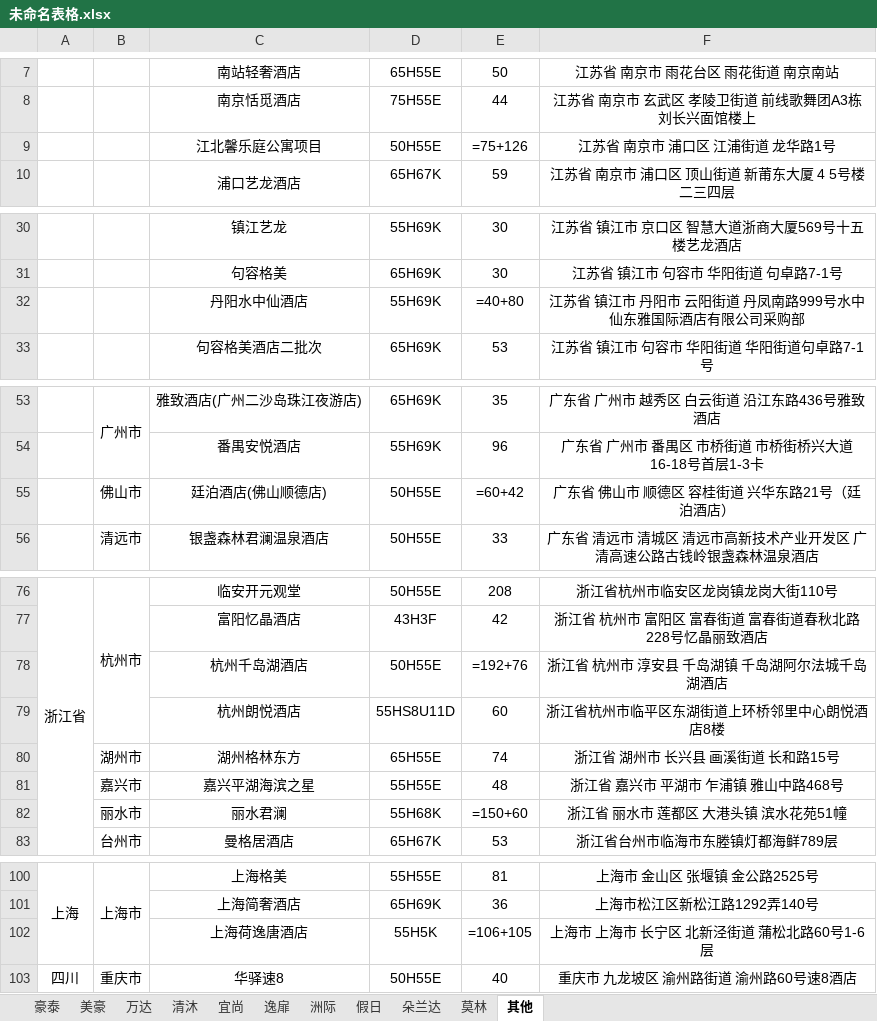
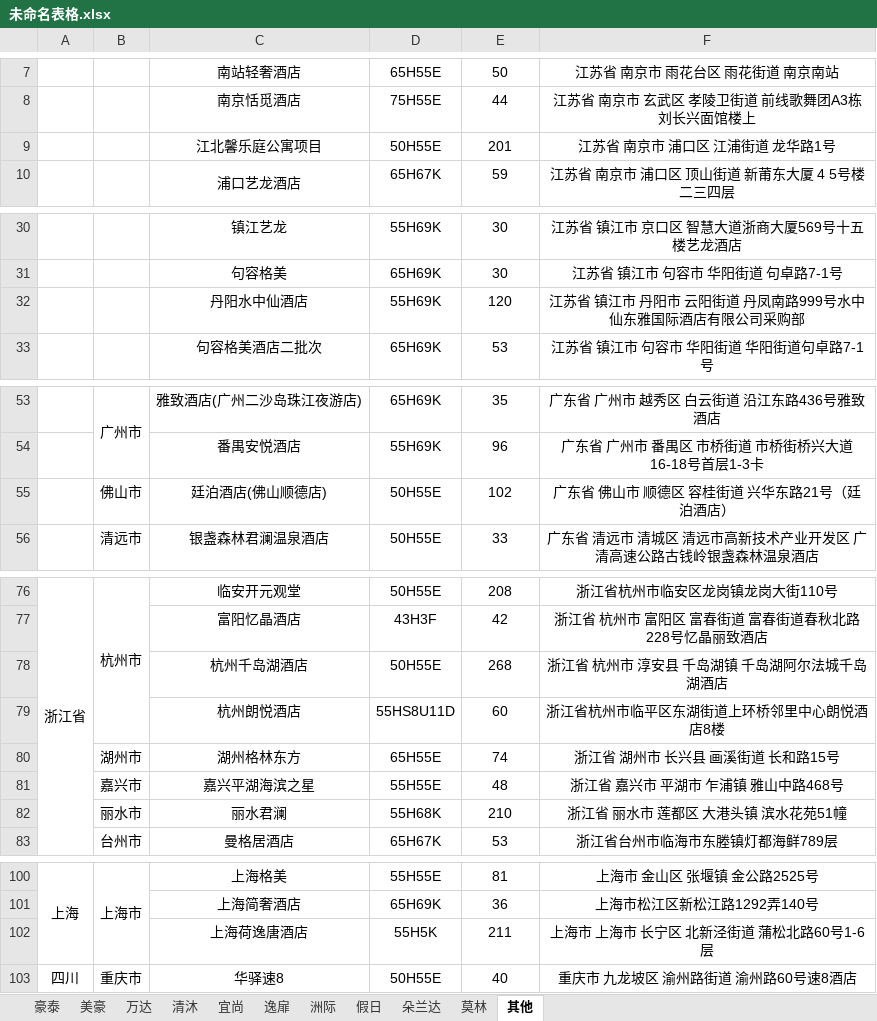
Before and after one commit to cqhcqhcqh/65H69KDisplay, an Excel workbook: data/未命名表格.xlsx, sheet 其他, drawn as a sheet; only a part is shown, gaps mark what is left out; values as stored, in another font and other column widths than the file's, no borders; formulas without a stored value are shown as written; the diff names each change by its address in the sheet, - before the commit and + after, or states it on an @@ line.

Commit message:
纠正数据

```diff
--- a/data/未命名表格.xlsx (sheet 其他)
+++ b/data/未命名表格.xlsx (sheet 其他)
-E9: =75+126
+E9: 201
-E32: =40+80
+E32: 120
-E55: =60+42
+E55: 102
-E78: =192+76
+E78: 268
-E82: =150+60
+E82: 210
-E102: =106+105
+E102: 211
```
Also changed, not shown: sheet 豪泰.
